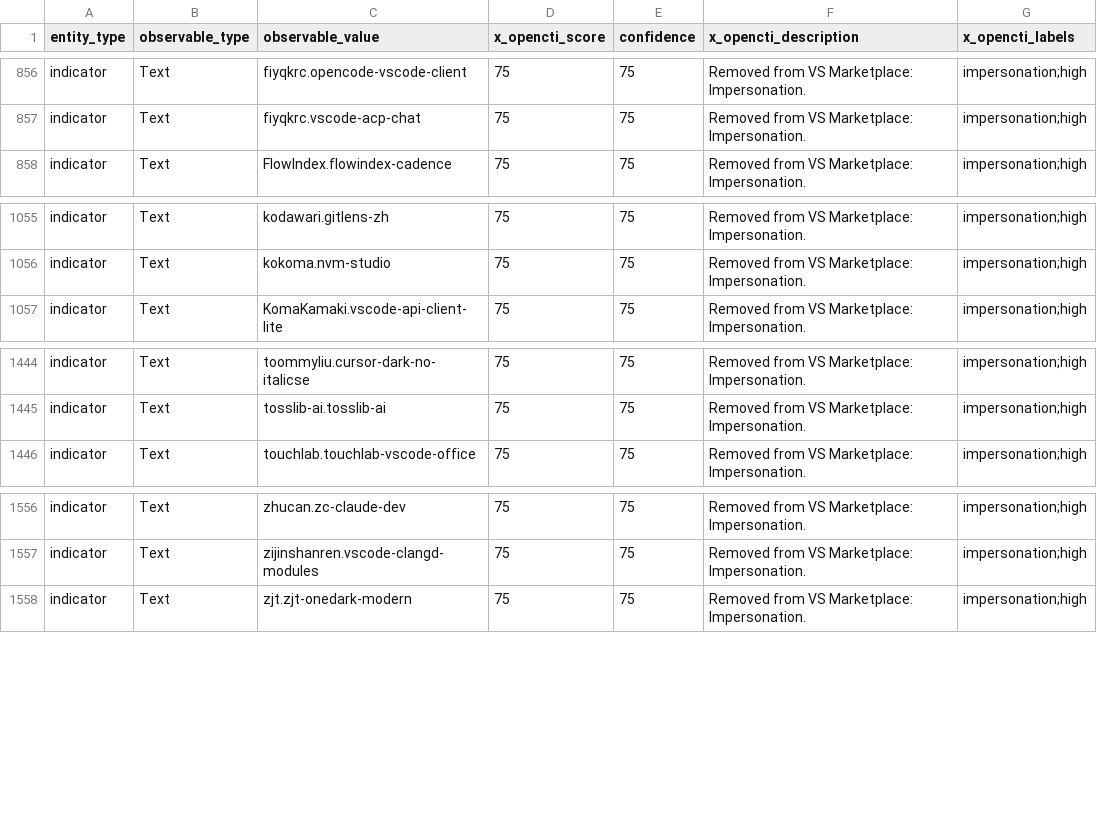
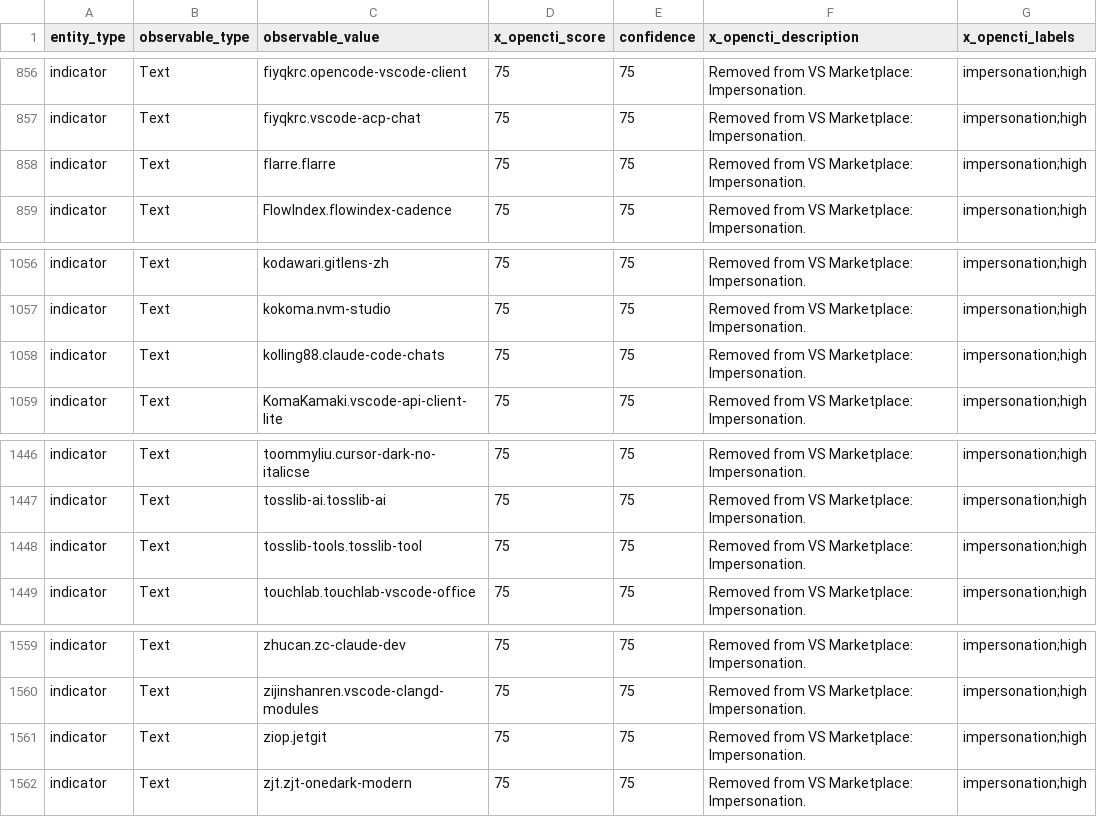
Before and after one commit to vsxsentry/vsxsentry.github.io, a CSV file: feeds/vsxsentry_opencti_import.csv, drawn as a sheet; only a part is shown, gaps mark what is left out.

```diff
--- a/feeds/vsxsentry_opencti_import.csv
+++ b/feeds/vsxsentry_opencti_import.csv
@@ -857,2 +857,3 @@ indicator,Text,fiyqkrc.opencode-vscode-client,75,75,Removed from VS Marketplace:
 indicator,Text,fiyqkrc.vscode-acp-chat,75,75,Removed from VS Marketplace: Impersonation.,impersonation;high
+indicator,Text,flarre.flarre,75,75,Removed from VS Marketplace: Impersonation.,impersonation;high
 indicator,Text,FlowIndex.flowindex-cadence,75,75,Removed from VS Marketplace: Impersonation.,impersonation;high
@@ -1056,2 +1057,3 @@ indicator,Text,kodawari.gitlens-zh,75,75,Removed from VS Marketplace: Impersonat
 indicator,Text,kokoma.nvm-studio,75,75,Removed from VS Marketplace: Impersonation.,impersonation;high
+indicator,Text,kolling88.claude-code-chats,75,75,Removed from VS Marketplace: Impersonation.,impersonation;high
 indicator,Text,KomaKamaki.vscode-api-client-lite,75,75,Removed from VS Marketplace: Impersonation.,impersonation;high
@@ -1445,2 +1447,3 @@ indicator,Text,toommyliu.cursor-dark-no-italicse,75,75,Removed from VS Marketpla
 indicator,Text,tosslib-ai.tosslib-ai,75,75,Removed from VS Marketplace: Impersonation.,impersonation;high
+indicator,Text,tosslib-tools.tosslib-tool,75,75,Removed from VS Marketplace: Impersonation.,impersonation;high
 indicator,Text,touchlab.touchlab-vscode-office,75,75,Removed from VS Marketplace: Impersonation.,impersonation;high
@@ -1557,2 +1560,3 @@ indicator,Text,zhucan.zc-claude-dev,75,75,Removed from VS Marketplace: Impersona
 indicator,Text,zijinshanren.vscode-clangd-modules,75,75,Removed from VS Marketplace: Impersonation.,impersonation;high
+indicator,Text,ziop.jetgit,75,75,Removed from VS Marketplace: Impersonation.,impersonation;high
 indicator,Text,zjt.zjt-onedark-modern,75,75,Removed from VS Marketplace: Impersonation.,impersonation;high
```
Also changed, not shown: feeds/vsxsentry_feed.csv, feeds/vsxsentry_malicious_feed.csv, 13 other files.
